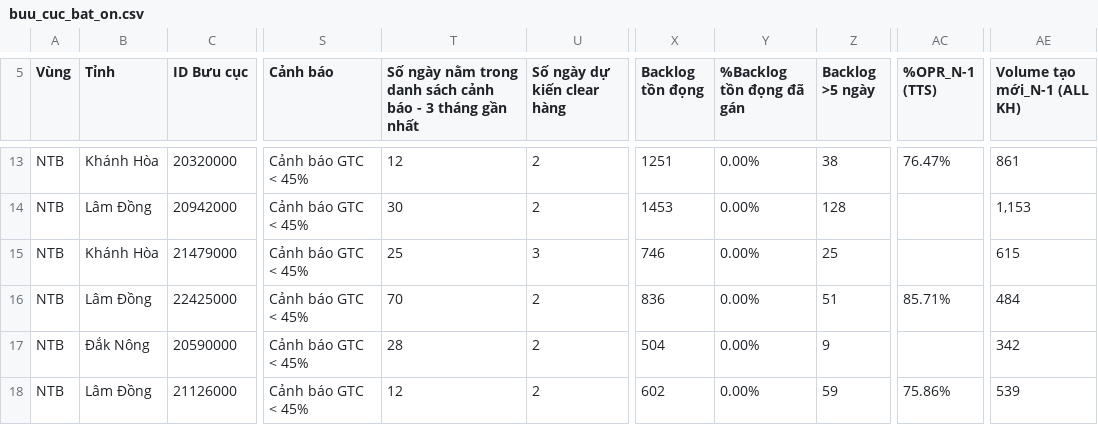
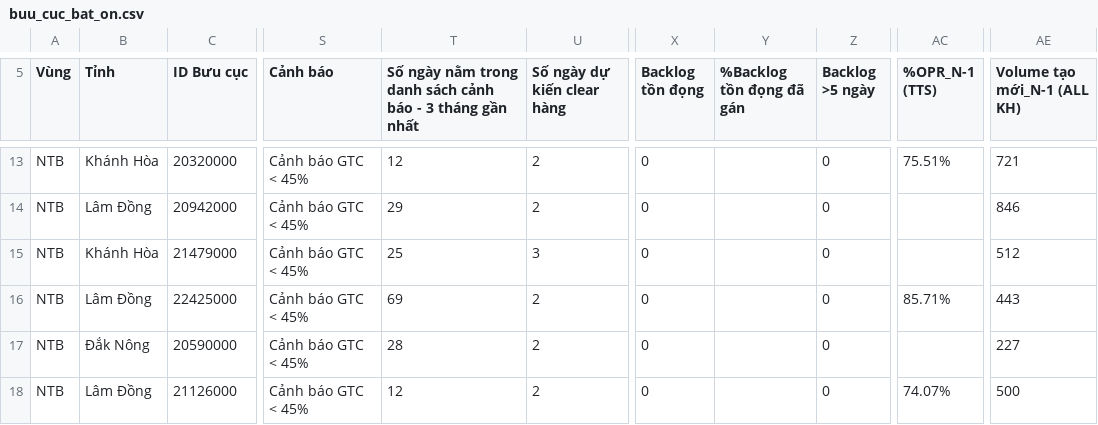
Before and after one commit to thuyntt2-creator/Dashboard_NTB_2026, a CSV file: buu_cuc_bat_on.csv, drawn as a sheet; only a part is shown, gaps mark what is left out; the diff covers the shown part only; the diff names each change by its address in the sheet, - before the commit and + after, or states it on an @@ line.

```diff
--- a/buu_cuc_bat_on.csv
+++ b/buu_cuc_bat_on.csv
-X13 (Backlog tồn đọng): 1251
+X13 (Backlog tồn đọng): 0
-Y13:Y18 (%Backlog tồn đọng đã gán): 0.00%
+Y13:Y18 (%Backlog tồn đọng đã gán): (empty)
-Z13 (Backlog >5 ngày): 38
+Z13 (Backlog >5 ngày): 0
-AC13 (%OPR_N-1 (TTS)): 76.47%
+AC13 (%OPR_N-1 (TTS)): 75.51%
-AE13 (Volume tạo mới_N-1 (ALL KH)): 861
+AE13 (Volume tạo mới_N-1 (ALL KH)): 721
-T14: 30
+T14: 29
-X14 (Backlog tồn đọng): 1453
+X14 (Backlog tồn đọng): 0
-Z14 (Backlog >5 ngày): 128
+Z14 (Backlog >5 ngày): 0
-AE14 (Volume tạo mới_N-1 (ALL KH)): 1,153
+AE14 (Volume tạo mới_N-1 (ALL KH)): 846
-X15 (Backlog tồn đọng): 746
+X15 (Backlog tồn đọng): 0
-Z15 (Backlog >5 ngày): 25
+Z15 (Backlog >5 ngày): 0
-AE15 (Volume tạo mới_N-1 (ALL KH)): 615
+AE15 (Volume tạo mới_N-1 (ALL KH)): 512
-T16: 70
+T16: 69
-X16 (Backlog tồn đọng): 836
+X16 (Backlog tồn đọng): 0
-Z16 (Backlog >5 ngày): 51
+Z16 (Backlog >5 ngày): 0
-AE16 (Volume tạo mới_N-1 (ALL KH)): 484
+AE16 (Volume tạo mới_N-1 (ALL KH)): 443
-X17 (Backlog tồn đọng): 504
+X17 (Backlog tồn đọng): 0
-Z17 (Backlog >5 ngày): 9
+Z17 (Backlog >5 ngày): 0
-AE17 (Volume tạo mới_N-1 (ALL KH)): 342
+AE17 (Volume tạo mới_N-1 (ALL KH)): 227
-X18 (Backlog tồn đọng): 602
+X18 (Backlog tồn đọng): 0
-Z18 (Backlog >5 ngày): 59
+Z18 (Backlog >5 ngày): 0
-AC18 (%OPR_N-1 (TTS)): 75.86%
+AC18 (%OPR_N-1 (TTS)): 74.07%
-AE18 (Volume tạo mới_N-1 (ALL KH)): 539
+AE18 (Volume tạo mới_N-1 (ALL KH)): 500
```
Also changed, not shown: 38 edited cells elsewhere in this file, 8 other files.
